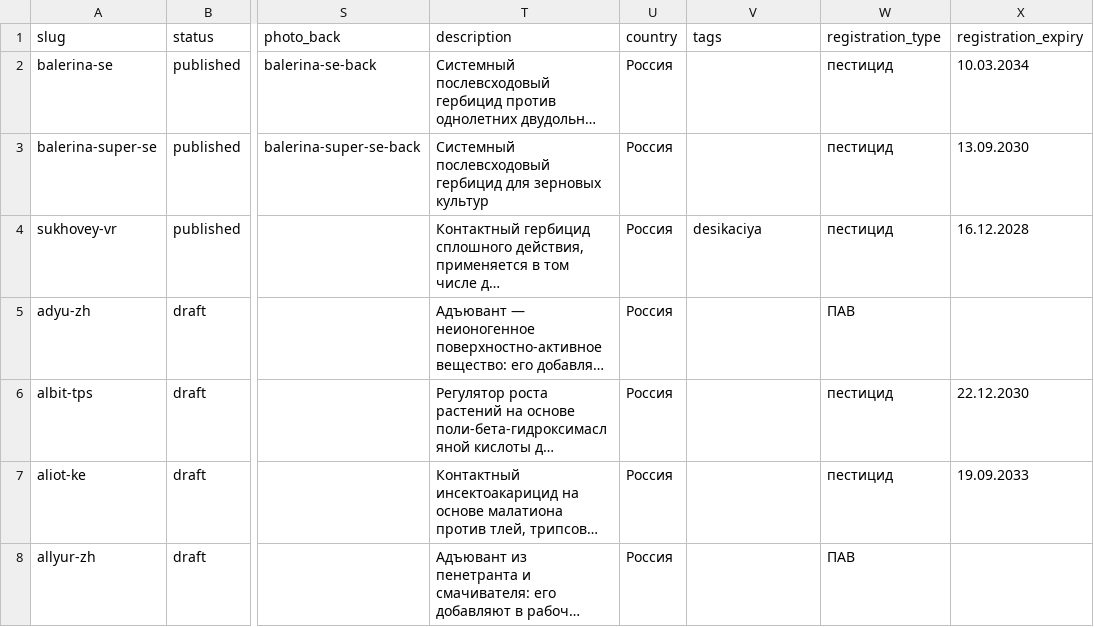
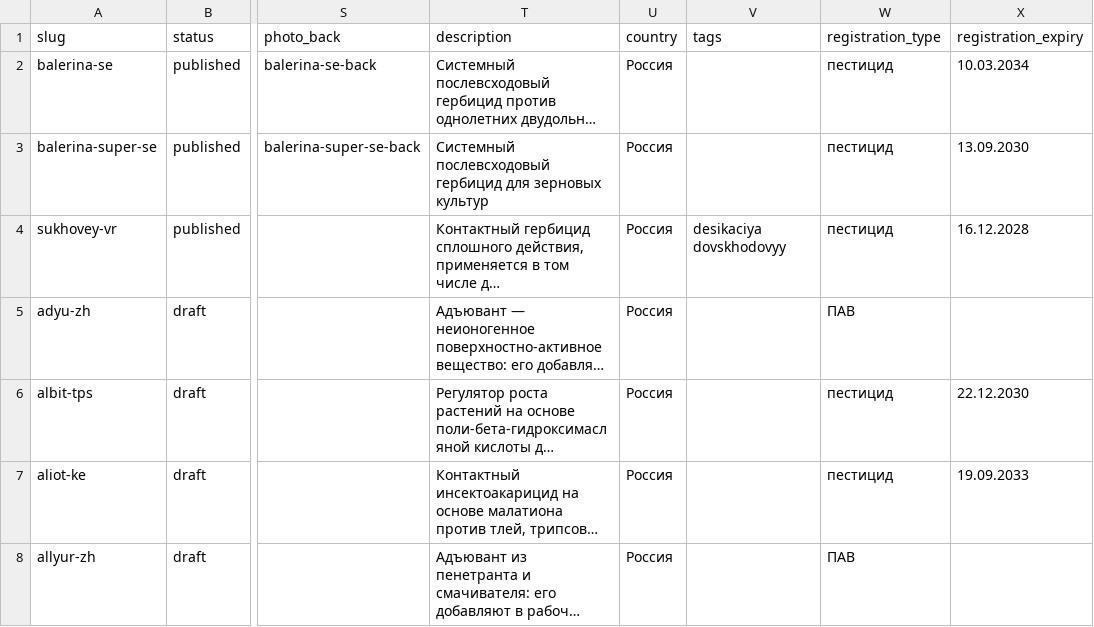
Before and after one commit to viroman1972-jpg/vostok-agrohim-website, a CSV file: data/products.csv, drawn as a sheet; only a part is shown, gaps mark what is left out; long unchanged cells end in …; the diff covers the shown part only; the diff names each change by its address in the sheet, - before the commit and + after, or states it on an @@ line.

```diff
--- a/data/products.csv
+++ b/data/products.csv
-V4 (tags): desikaciya
+V4 (tags): desikaciya dovskhodovyy
```
Also changed, not shown: 8 edited cells elsewhere in this file, 7 other files.
